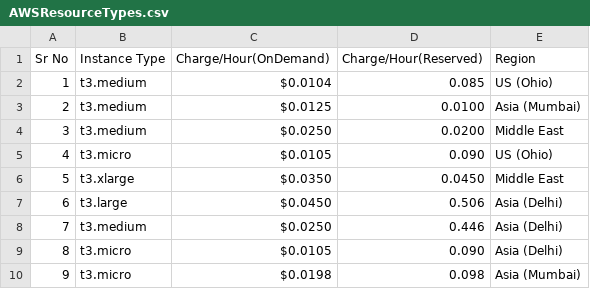
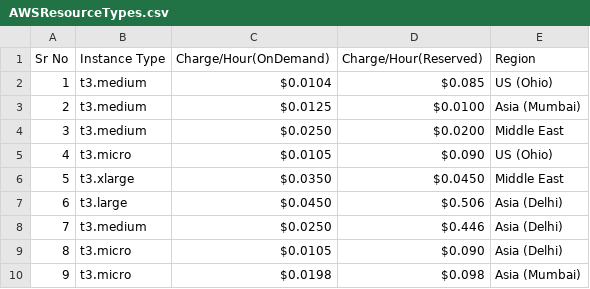
Before and after one commit to yash-visavadiya-tark/BillingSystem, a CSV file: Test cases/input/AWSResourceTypes.csv, drawn as a sheet.

Commit message:
Working for new Input Format

```diff
--- a/Test cases/input/AWSResourceTypes.csv
+++ b/Test cases/input/AWSResourceTypes.csv
@@ -1,10 +1,10 @@
 Sr No,Instance Type,Charge/Hour(OnDemand),Charge/Hour(Reserved),Region
-1,t3.medium,$0.0104,0.085,US (Ohio)
-2,t3.medium,$0.0125,0.0100,Asia (Mumbai)
-3,t3.medium,$0.0250,0.0200,Middle East
-4,t3.micro,$0.0105,0.090,US (Ohio)
-5,t3.xlarge,$0.0350,0.0450,Middle East
-6,t3.large,$0.0450,0.506,Asia (Delhi)
-7,t3.medium,$0.0250,0.446,Asia (Delhi)
-8,t3.micro,$0.0105,0.090,Asia (Delhi)
-9,t3.micro,$0.0198,0.098,Asia (Mumbai)
+1,t3.medium,$0.0104,$0.085,US (Ohio)
+2,t3.medium,$0.0125,$0.0100,Asia (Mumbai)
+3,t3.medium,$0.0250,$0.0200,Middle East
+4,t3.micro,$0.0105,$0.090,US (Ohio)
+5,t3.xlarge,$0.0350,$0.0450,Middle East
+6,t3.large,$0.0450,$0.506,Asia (Delhi)
+7,t3.medium,$0.0250,$0.446,Asia (Delhi)
+8,t3.micro,$0.0105,$0.090,Asia (Delhi)
+9,t3.micro,$0.0198,$0.098,Asia (Mumbai)
```
Also changed, not shown: 13 other files.
